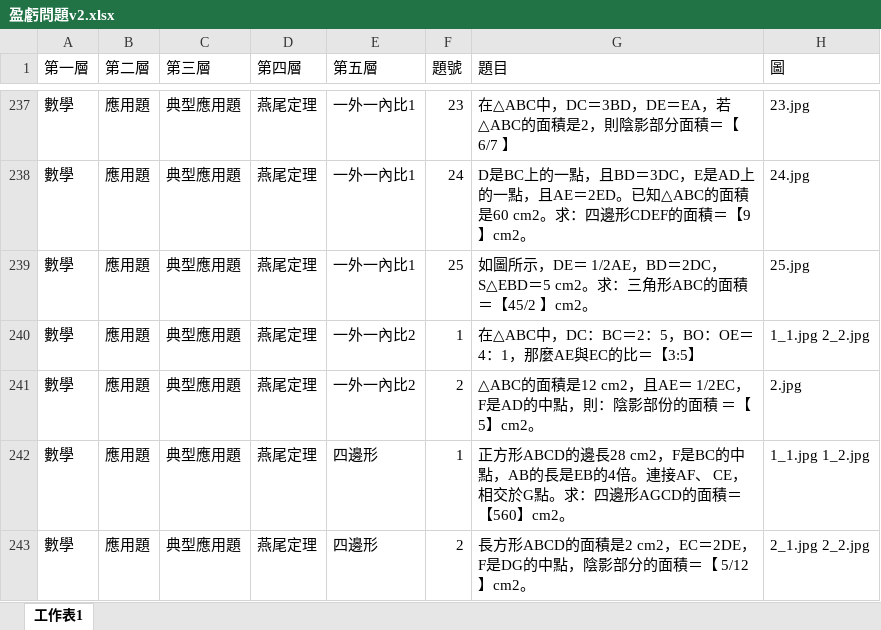
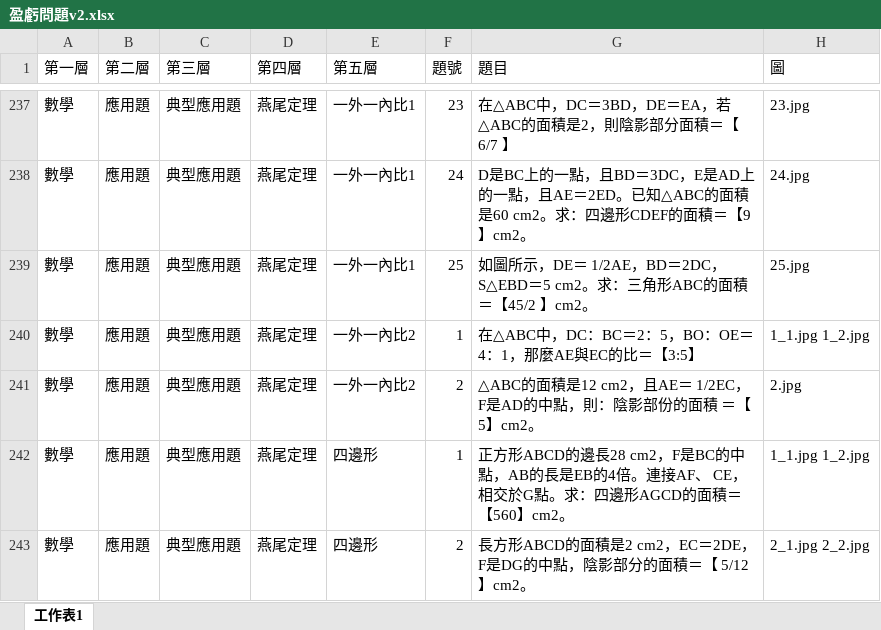
Before and after one commit to allen880612/Question-Database-System, an Excel workbook: database/盈虧問題v2.xlsx, sheet 工作表1, drawn as a sheet; only a part is shown, gaps mark what is left out; values as stored, in another font and other column widths than the file's, no borders; charts and pictures not drawn; the diff names each change by its address in the sheet, - before the commit and + after, or states it on an @@ line.

```diff
--- a/database/盈虧問題v2.xlsx (sheet 工作表1)
+++ b/database/盈虧問題v2.xlsx (sheet 工作表1)
-H240 (圖): 1_1.jpg 2_2.jpg
+H240 (圖): 1_1.jpg 1_2.jpg
```
Also changed, not shown: 9 other files.
